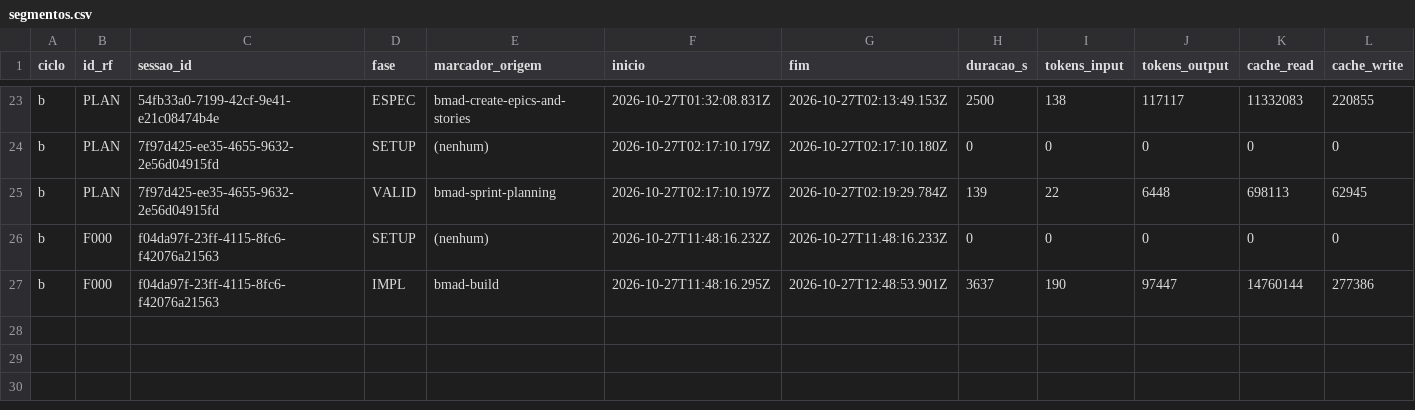
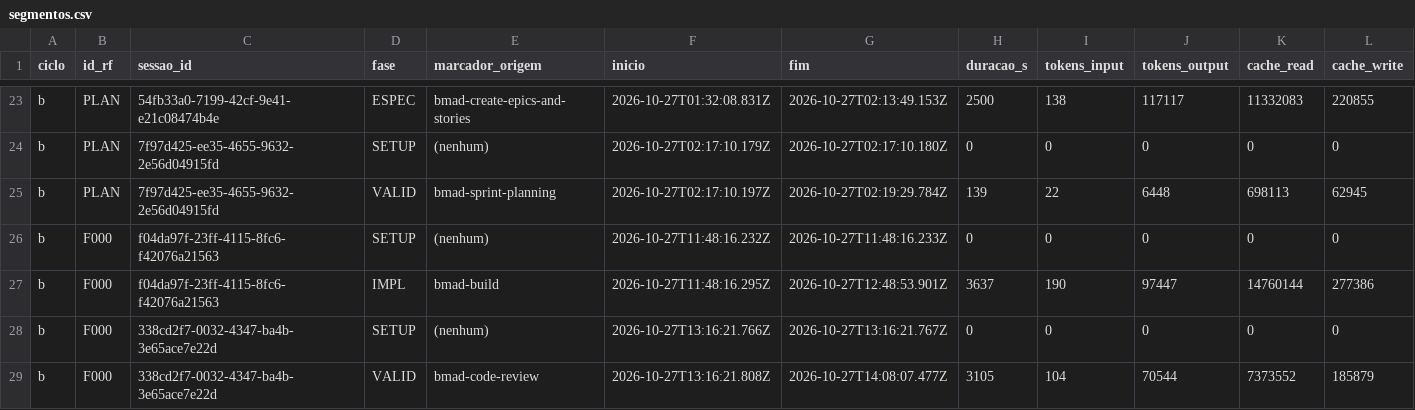
Before and after one commit to WagnerofDuarte/cerne-avaliacao, a CSV file: dados/cicloB/segmentos.csv, drawn as a sheet; only a part is shown, gaps mark what is left out; rows hold the shown columns only; the diff names each change by its address in the sheet, - before the commit and + after, or states it on an @@ line.

```diff
--- a/dados/cicloB/segmentos.csv
+++ b/dados/cicloB/segmentos.csv
+row 28: b | F000 | 338cd2f7-0032-4347-ba4b-3e65ace7e22d | SETUP | (nenhum) | 2026-10-27T13:16:21.766Z | 2026-10-27T13:16:21.767Z | 0 | 0 | 0 | 0 | 0
+row 29: b | F000 | 338cd2f7-0032-4347-ba4b-3e65ace7e22d | VALID | bmad-code-review | 2026-10-27T13:16:21.808Z | 2026-10-27T14:08:07.477Z | 3105 | 104 | 70544 | 7373552 | 185879
```
Also changed, not shown: dados/cicloB/revisoes_processo.csv, dados/cicloB/sessoes.csv, 5 other files.
